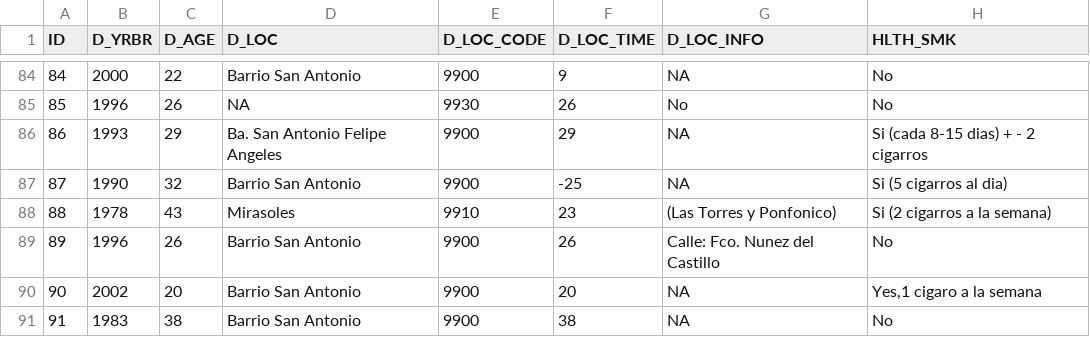
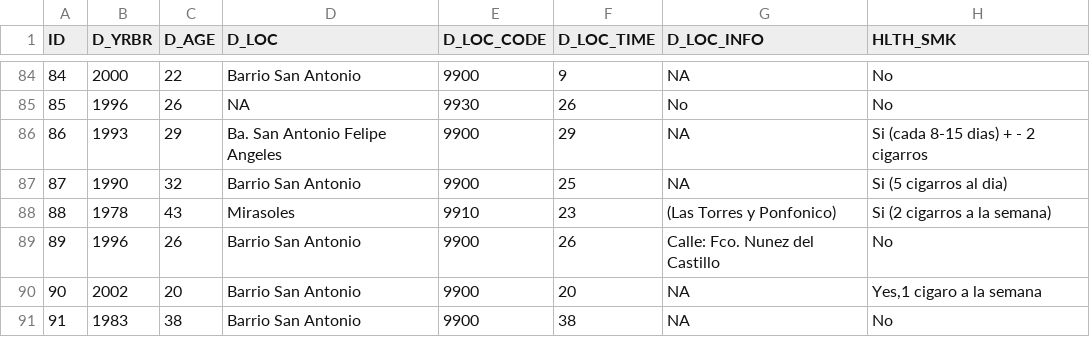
Before and after one commit to lasisilab/QUAIL-Mex, a CSV file: analysis/Filtered_Screening.csv, drawn as a sheet; only a part is shown, gaps mark what is left out; the diff names each change by its address in the sheet, - before the commit and + after, or states it on an @@ line.

```diff
--- a/analysis/Filtered_Screening.csv
+++ b/analysis/Filtered_Screening.csv
-F87 (D_LOC_TIME): -25
+F87 (D_LOC_TIME): 25
```
Also changed, not shown: Filtered_Screening.csv, data/00.SCREENING_V2.csv, 12 other files.
